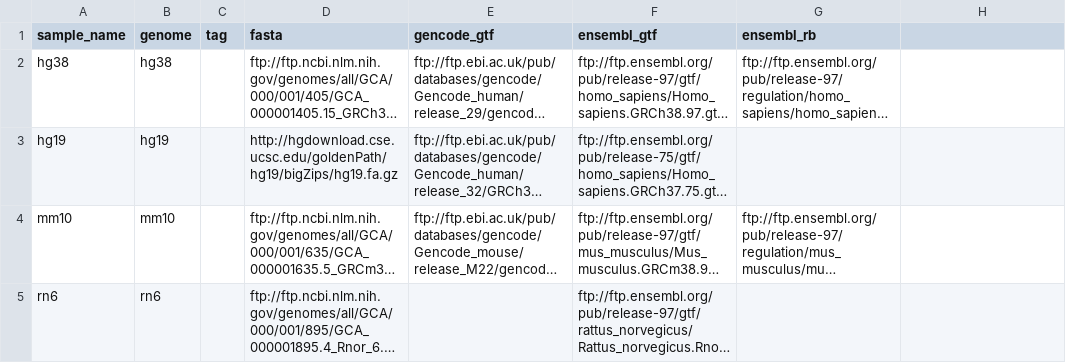
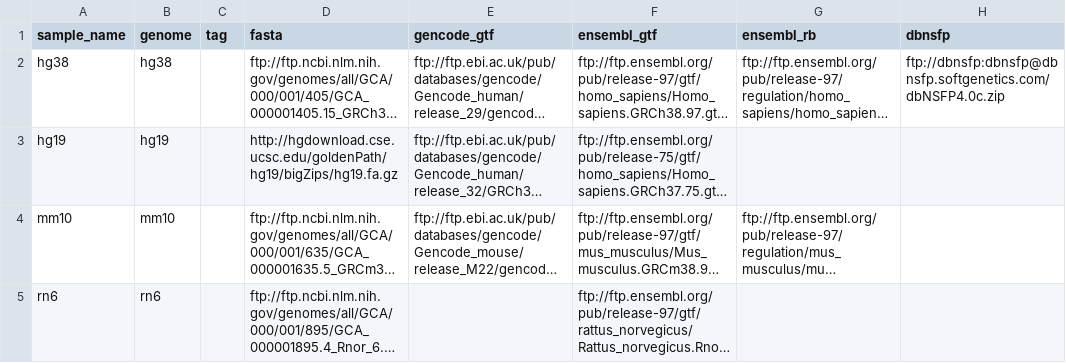
Before and after one commit to databio/databio_genomes, a CSV file: genomes.csv, drawn as a sheet; only a part is shown; long unchanged cells end in …; the diff names each change by its address in the sheet, - before the commit and + after, or states it on an @@ line.

Commit message:
add dbNSFP download infrastructure

```diff
--- a/genomes.csv
+++ b/genomes.csv
-H1: (empty)
+H1: dbnsfp
-H2 (dbnsfp): (empty)
+H2 (dbnsfp): ftp://dbnsfp:dbnsfp@dbnsfp.softgenetics.com/dbNSFP4.0c.zip
```
Also changed, not shown: 1 other file.
